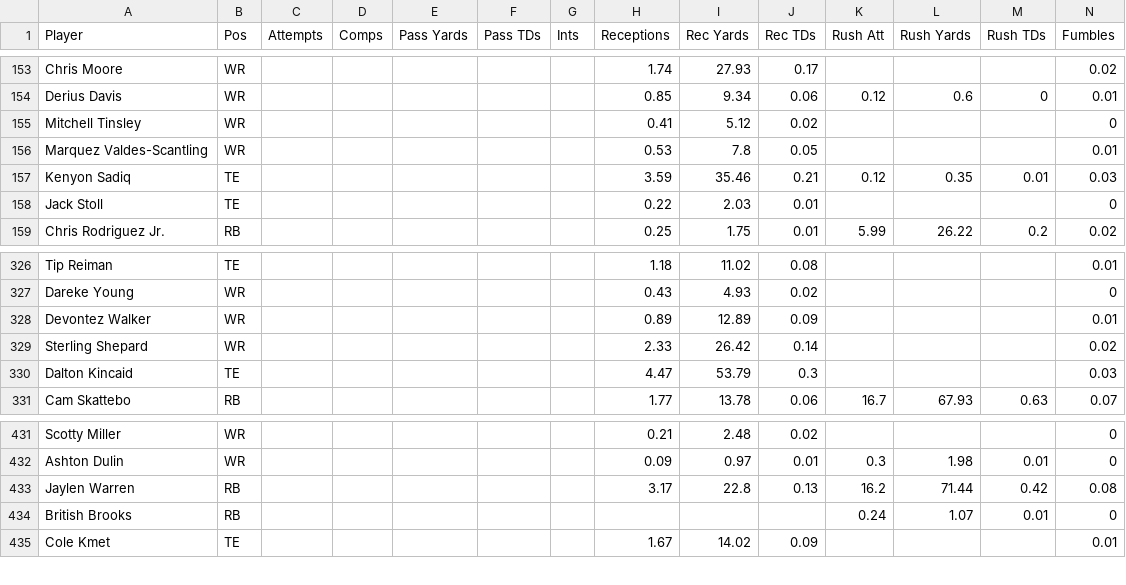
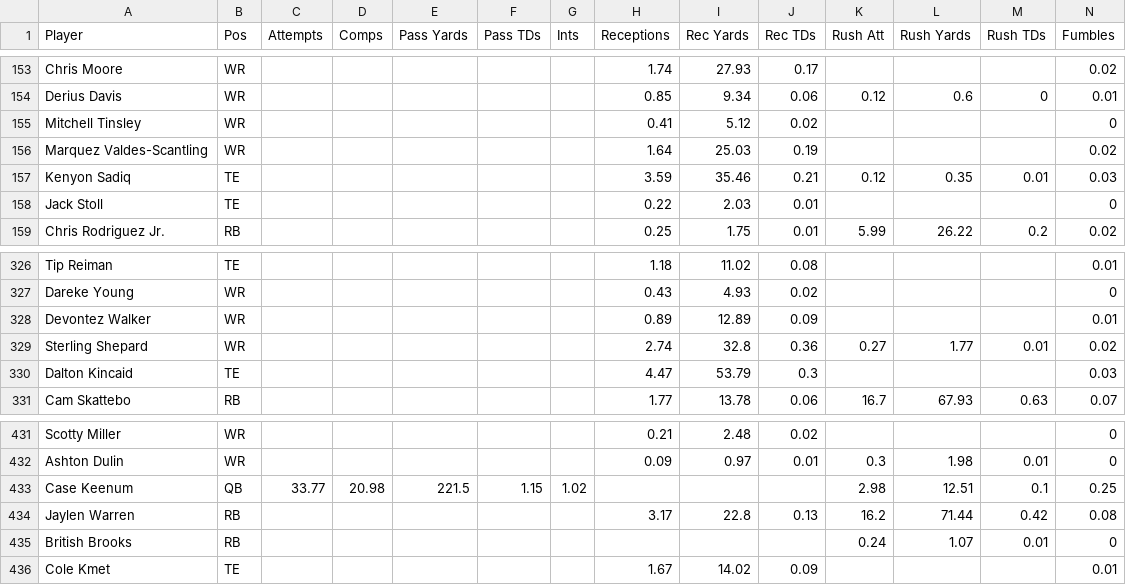
Before and after one commit to Louieza23/wwo_data, a CSV file: espn_projections.csv, drawn as a sheet; only a part is shown, gaps mark what is left out.

```diff
--- a/espn_projections.csv
+++ b/espn_projections.csv
@@ -155,3 +155,3 @@ Derius Davis,WR,,,,,,0.85,9.34,0.06,0.12,0.6,0,0.01
 Mitchell Tinsley,WR,,,,,,0.41,5.12,0.02,,,,0
-Marquez Valdes-Scantling,WR,,,,,,0.53,7.8,0.05,,,,0.01
+Marquez Valdes-Scantling,WR,,,,,,1.64,25.03,0.19,,,,0.02
 Kenyon Sadiq,TE,,,,,,3.59,35.46,0.21,0.12,0.35,0.01,0.03
@@ -328,3 +328,3 @@ Dareke Young,WR,,,,,,0.43,4.93,0.02,,,,0
 Devontez Walker,WR,,,,,,0.89,12.89,0.09,,,,0.01
-Sterling Shepard,WR,,,,,,2.33,26.42,0.14,,,,0.02
+Sterling Shepard,WR,,,,,,2.74,32.8,0.36,0.27,1.77,0.01,0.02
 Dalton Kincaid,TE,,,,,,4.47,53.79,0.3,,,,0.03
@@ -432,2 +432,3 @@ Scotty Miller,WR,,,,,,0.21,2.48,0.02,,,,0
 Ashton Dulin,WR,,,,,,0.09,0.97,0.01,0.3,1.98,0.01,0
+Case Keenum,QB,33.77,20.98,221.5,1.15,1.02,,,,2.98,12.51,0.1,0.25
 Jaylen Warren,RB,,,,,,3.17,22.8,0.13,16.2,71.44,0.42,0.08
```
Also changed, not shown: 1 other file.
